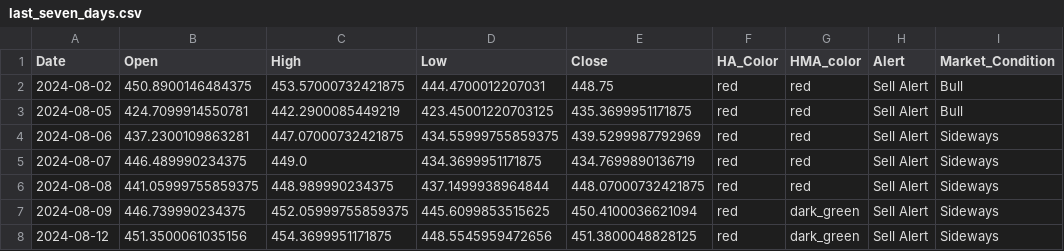
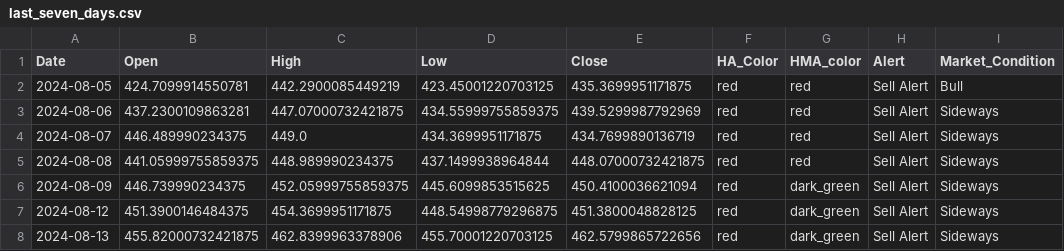
Before and after one commit to rbnyng/trend_alert_HA, a CSV file: last_seven_days.csv, drawn as a sheet.

```diff
--- a/last_seven_days.csv
+++ b/last_seven_days.csv
@@ -1,3 +1,2 @@
 Date,Open,High,Low,Close,HA_Color,HMA_color,Alert,Market_Condition
-2024-08-02,450.8900146484375,453.57000732421875,444.4700012207031,448.75,red,red,Sell Alert,Bull
 2024-08-05,424.7099914550781,442.2900085449219,423.45001220703125,435.3699951171875,red,red,Sell Alert,Bull
@@ -7,2 +6,3 @@ Date,Open,High,Low,Close,HA_Color,HMA_color,Alert,Market_Condition
 2024-08-09,446.739990234375,452.05999755859375,445.6099853515625,450.4100036621094,red,dark_green,Sell Alert,Sideways
-2024-08-12,451.3500061035156,454.3699951171875,448.5545959472656,451.3800048828125,red,dark_green,Sell Alert,Sideways
+2024-08-12,451.3900146484375,454.3699951171875,448.54998779296875,451.3800048828125,red,dark_green,Sell Alert,Sideways
+2024-08-13,455.82000732421875,462.8399963378906,455.70001220703125,462.5799865722656,red,dark_green,Sell Alert,Sideways
```
